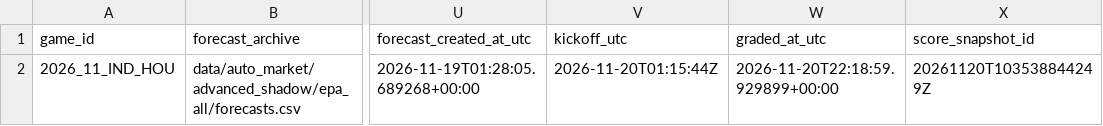
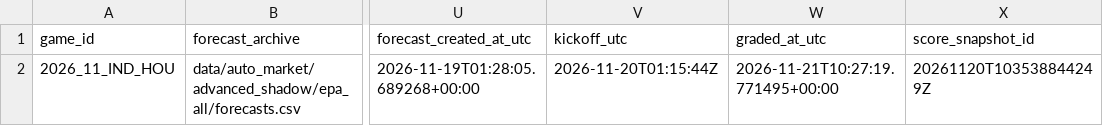
Before and after one commit to zachpierce2/nfl-prediction-model, a CSV file: data/auto_market/advanced_shadow/epa_all/graded_predictions.csv, drawn as a sheet; only a part is shown, gaps mark what is left out; the diff names each change by its address in the sheet, - before the commit and + after, or states it on an @@ line.

```diff
--- a/data/auto_market/advanced_shadow/epa_all/graded_predictions.csv
+++ b/data/auto_market/advanced_shadow/epa_all/graded_predictions.csv
-W2 (graded_at_utc): 2026-11-20T22:18:59.929899+00:00
+W2 (graded_at_utc): 2026-11-21T10:27:19.771495+00:00
```
Also changed, not shown: data/auto_market/advanced_shadow/epa_all/paired_core_grades.csv, data/auto_market/advanced_shadow/epa_all/paired_epa_grades.csv, 40 other files.
